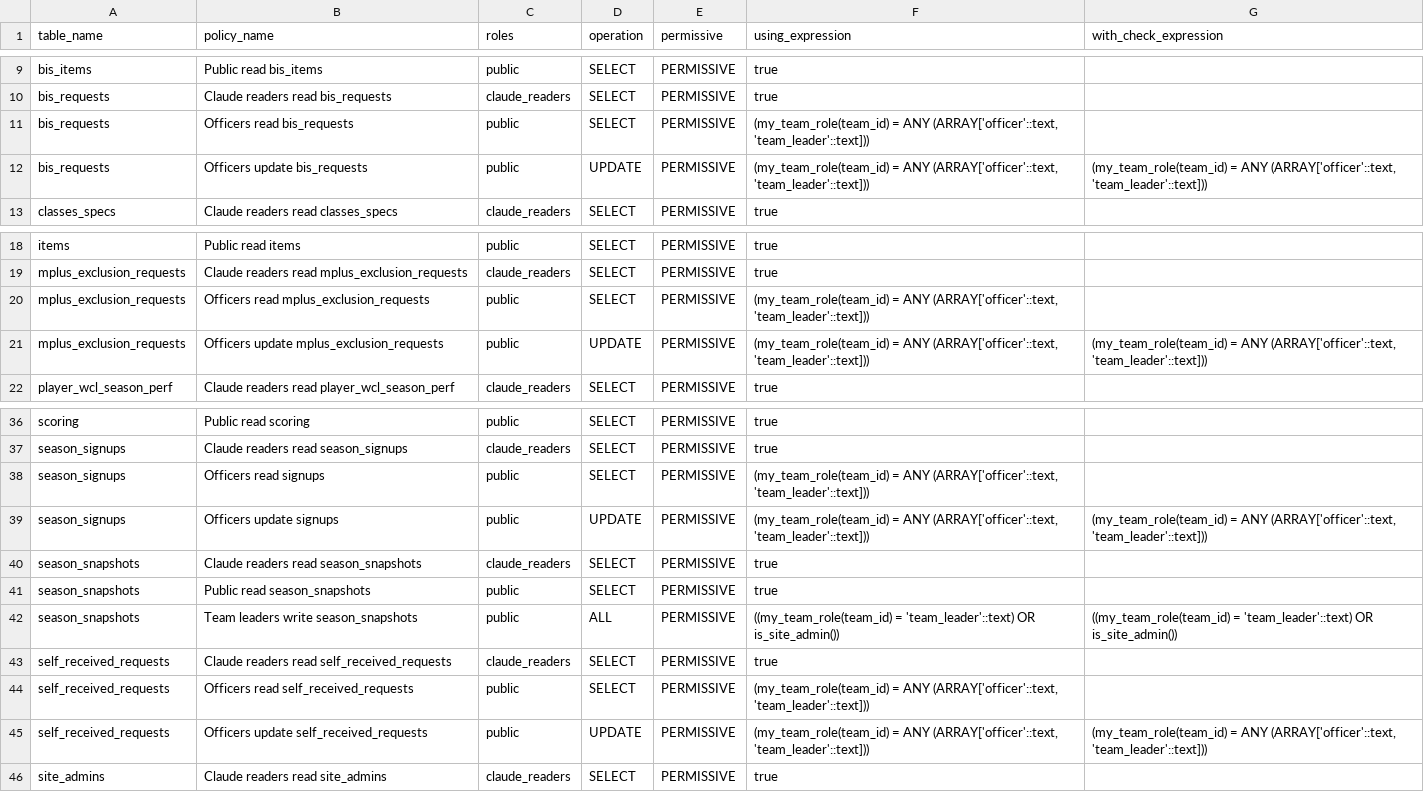
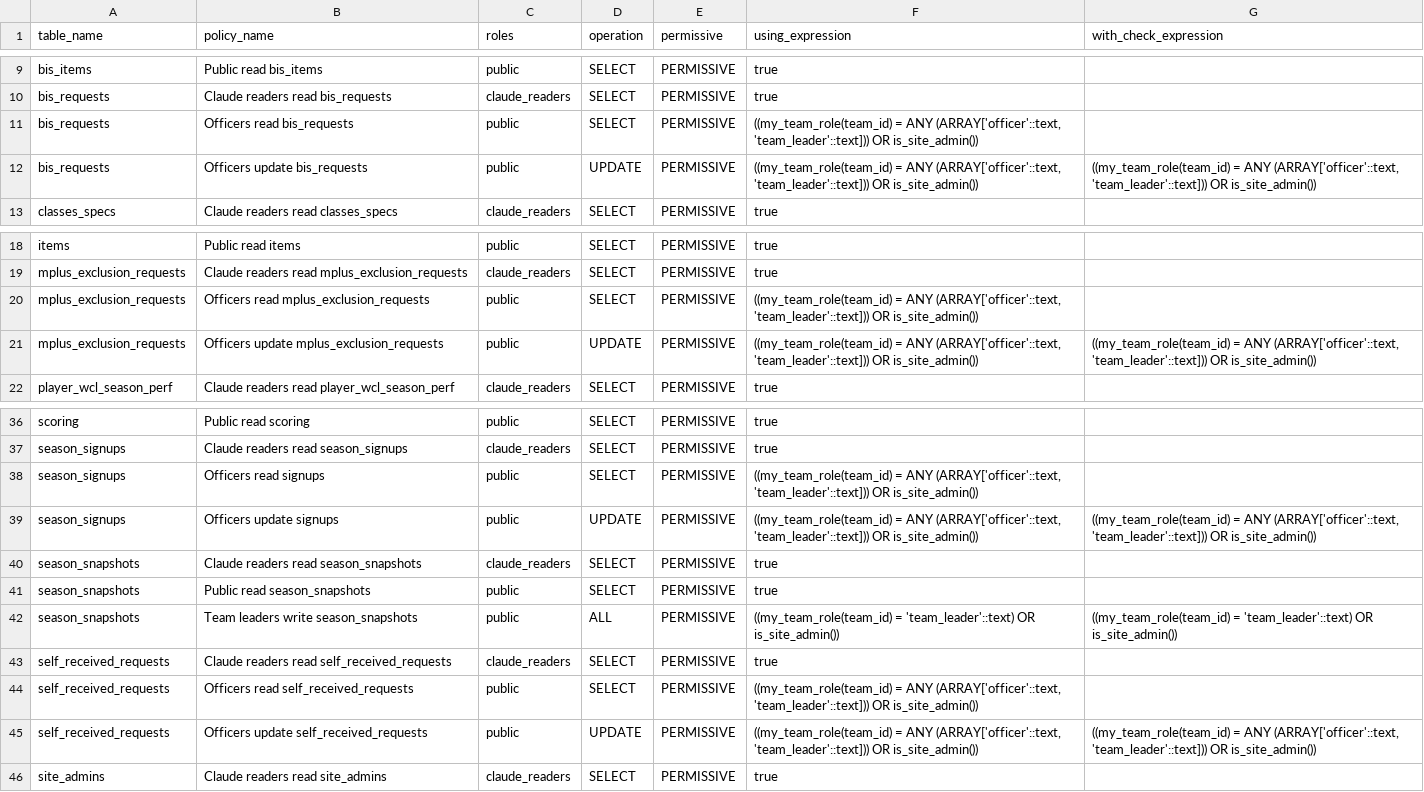
Before and after one commit to katogaming88/WGA-Raid-Hub, a CSV file: docs/rls_policies.csv, drawn as a sheet; only a part is shown, gaps mark what is left out.

```diff
--- a/docs/rls_policies.csv
+++ b/docs/rls_policies.csv
@@ -14,4 +14,4 @@ bis_items,Public read bis_items,public,SELECT,PERMISSIVE,true,
 bis_requests,Claude readers read bis_requests,claude_readers,SELECT,PERMISSIVE,true,
-bis_requests,Officers read bis_requests,public,SELECT,PERMISSIVE,"(my_team_role(team_id) = ANY (ARRAY['officer'::text, 'team_leader'::text]))",
-bis_requests,Officers update bis_requests,public,UPDATE,PERMISSIVE,"(my_team_role(team_id) = ANY (ARRAY['officer'::text, 'team_leader'::text]))","(my_team_role(team_id) = ANY (ARRAY['officer'::text, 'team_leader'::text]))"
+bis_requests,Officers read bis_requests,public,SELECT,PERMISSIVE,"((my_team_role(team_id) = ANY (ARRAY['officer'::text, 'team_leader'::text])) OR is_site_admin())",
+bis_requests,Officers update bis_requests,public,UPDATE,PERMISSIVE,"((my_team_role(team_id) = ANY (ARRAY['officer'::text, 'team_leader'::text])) OR is_site_admin())","((my_team_role(team_id) = ANY (ARRAY['officer'::text, 'team_leader'::text])) OR is_site_admin())"
 classes_specs,Claude readers read classes_specs,claude_readers,SELECT,PERMISSIVE,true,
@@ -23,4 +23,4 @@ items,Public read items,public,SELECT,PERMISSIVE,true,
 mplus_exclusion_requests,Claude readers read mplus_exclusion_requests,claude_readers,SELECT,PERMISSIVE,true,
-mplus_exclusion_requests,Officers read mplus_exclusion_requests,public,SELECT,PERMISSIVE,"(my_team_role(team_id) = ANY (ARRAY['officer'::text, 'team_leader'::text]))",
-mplus_exclusion_requests,Officers update mplus_exclusion_requests,public,UPDATE,PERMISSIVE,"(my_team_role(team_id) = ANY (ARRAY['officer'::text, 'team_leader'::text]))","(my_team_role(team_id) = ANY (ARRAY['officer'::text, 'team_leader'::text]))"
+mplus_exclusion_requests,Officers read mplus_exclusion_requests,public,SELECT,PERMISSIVE,"((my_team_role(team_id) = ANY (ARRAY['officer'::text, 'team_leader'::text])) OR is_site_admin())",
+mplus_exclusion_requests,Officers update mplus_exclusion_requests,public,UPDATE,PERMISSIVE,"((my_team_role(team_id) = ANY (ARRAY['officer'::text, 'team_leader'::text])) OR is_site_admin())","((my_team_role(team_id) = ANY (ARRAY['officer'::text, 'team_leader'::text])) OR is_site_admin())"
 player_wcl_season_perf,Claude readers read player_wcl_season_perf,claude_readers,SELECT,PERMISSIVE,true,
@@ -45,4 +45,4 @@ scoring,Public read scoring,public,SELECT,PERMISSIVE,true,
 season_signups,Claude readers read season_signups,claude_readers,SELECT,PERMISSIVE,true,
-season_signups,Officers read signups,public,SELECT,PERMISSIVE,"(my_team_role(team_id) = ANY (ARRAY['officer'::text, 'team_leader'::text]))",
-season_signups,Officers update signups,public,UPDATE,PERMISSIVE,"(my_team_role(team_id) = ANY (ARRAY['officer'::text, 'team_leader'::text]))","(my_team_role(team_id) = ANY (ARRAY['officer'::text, 'team_leader'::text]))"
+season_signups,Officers read signups,public,SELECT,PERMISSIVE,"((my_team_role(team_id) = ANY (ARRAY['officer'::text, 'team_leader'::text])) OR is_site_admin())",
+season_signups,Officers update signups,public,UPDATE,PERMISSIVE,"((my_team_role(team_id) = ANY (ARRAY['officer'::text, 'team_leader'::text])) OR is_site_admin())","((my_team_role(team_id) = ANY (ARRAY['officer'::text, 'team_leader'::text])) OR is_site_admin())"
 season_snapshots,Claude readers read season_snapshots,claude_readers,SELECT,PERMISSIVE,true,
@@ -51,4 +51,4 @@ season_snapshots,Team leaders write season_snapshots,public,ALL,PERMISSIVE,((my_
 self_received_requests,Claude readers read self_received_requests,claude_readers,SELECT,PERMISSIVE,true,
-self_received_requests,Officers read self_received_requests,public,SELECT,PERMISSIVE,"(my_team_role(team_id) = ANY (ARRAY['officer'::text, 'team_leader'::text]))",
-self_received_requests,Officers update self_received_requests,public,UPDATE,PERMISSIVE,"(my_team_role(team_id) = ANY (ARRAY['officer'::text, 'team_leader'::text]))","(my_team_role(team_id) = ANY (ARRAY['officer'::text, 'team_leader'::text]))"
+self_received_requests,Officers read self_received_requests,public,SELECT,PERMISSIVE,"((my_team_role(team_id) = ANY (ARRAY['officer'::text, 'team_leader'::text])) OR is_site_admin())",
+self_received_requests,Officers update self_received_requests,public,UPDATE,PERMISSIVE,"((my_team_role(team_id) = ANY (ARRAY['officer'::text, 'team_leader'::text])) OR is_site_admin())","((my_team_role(team_id) = ANY (ARRAY['officer'::text, 'team_leader'::text])) OR is_site_admin())"
 site_admins,Claude readers read site_admins,claude_readers,SELECT,PERMISSIVE,true,
```
Also changed, not shown: 6 other files.
